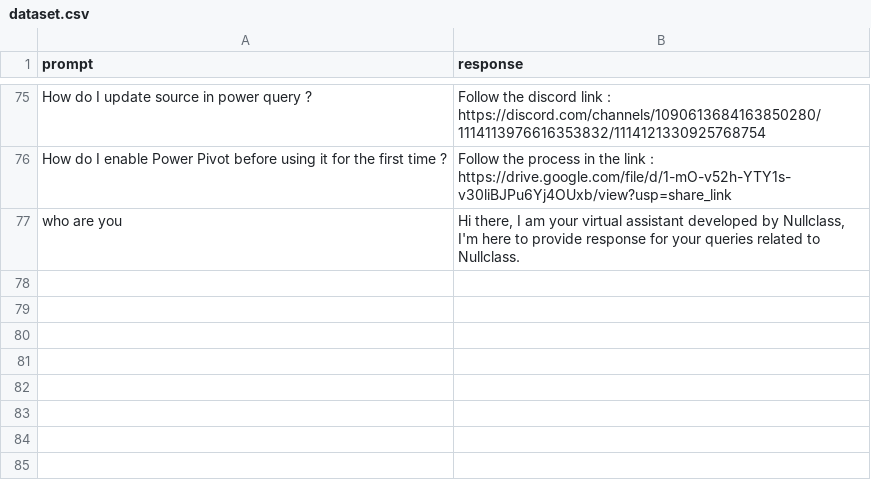
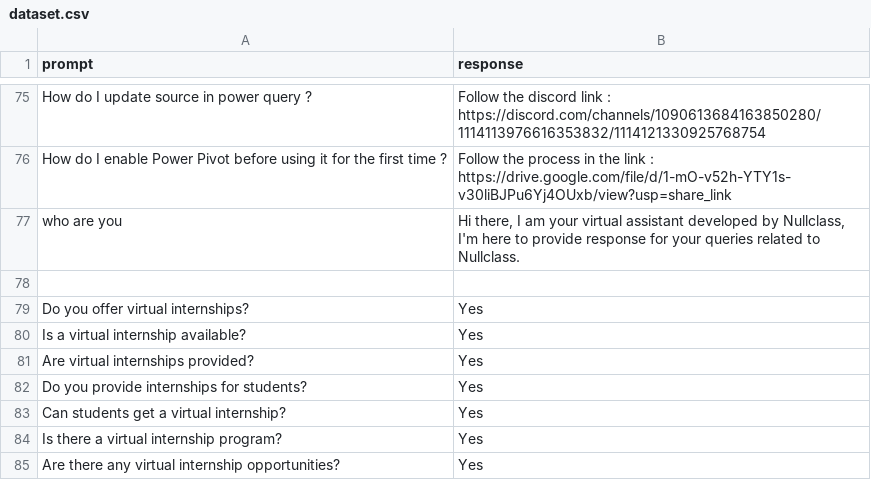
Before and after one commit to build-aayan1219/customer_service_chatbot_LLM, a CSV file: dataset/dataset.csv, drawn as a sheet; only a part is shown, gaps mark what is left out; the diff covers the shown part only; the diff names each change by its address in the sheet, - before the commit and + after, or states it on an @@ line.

Commit message:
Dataset Changes

```diff
--- a/dataset/dataset.csv
+++ b/dataset/dataset.csv
+row 78: (empty)
+row 79: Do you offer virtual internships? | Yes
+row 80: Is a virtual internship available? | Yes
+row 81: Are virtual internships provided? | Yes
+row 82: Do you provide internships for students? | Yes
+row 83: Can students get a virtual internship? | Yes
+row 84: Is there a virtual internship program? | Yes
+row 85: Are there any virtual internship opportunities? | Yes
```
Also changed, not shown: 8 added rows and 8 edited cells elsewhere in this file, 2 other files.
